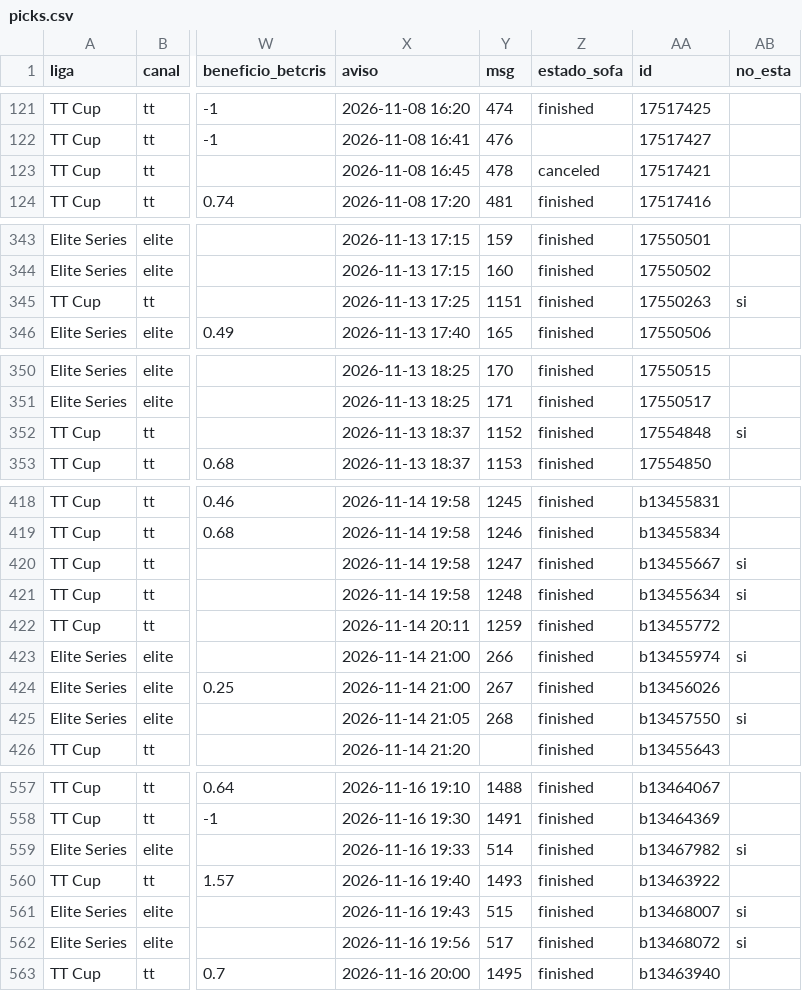
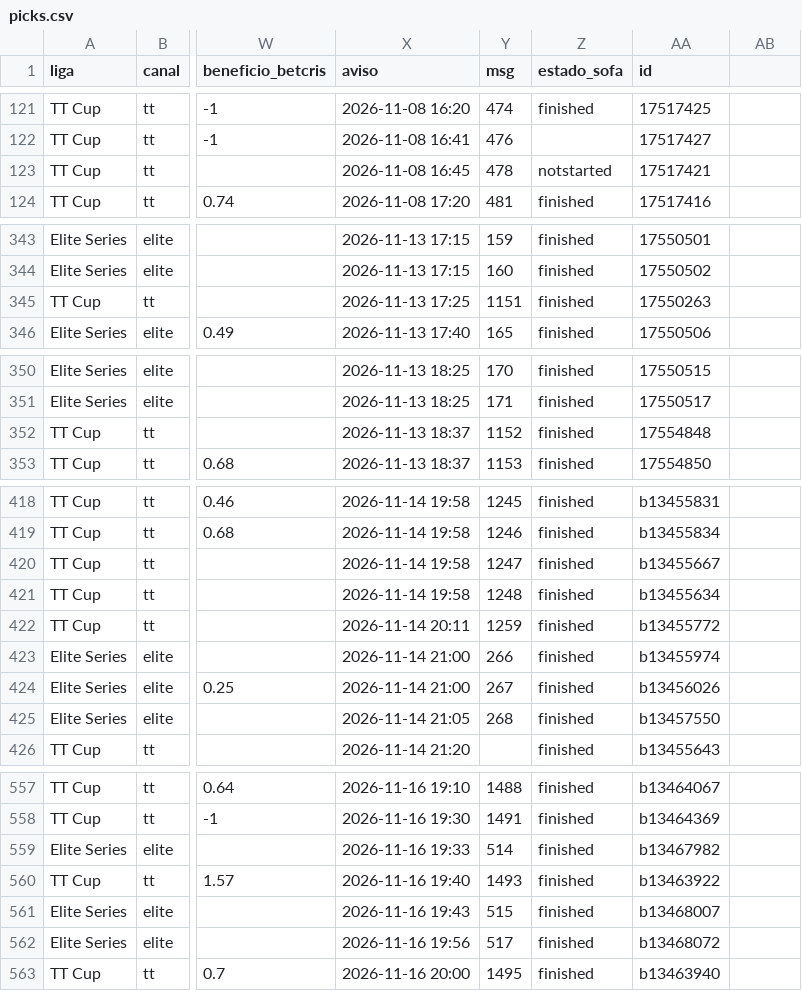
Before and after one commit to manuvaldespartera3-netizen/tt-multiliga, a CSV file: seguimiento/picks.csv, drawn as a sheet; only a part is shown, gaps mark what is left out; the diff covers the shown part only; the diff names each change by its address in the sheet, - before the commit and + after, or states it on an @@ line.

```diff
--- a/seguimiento/picks.csv
+++ b/seguimiento/picks.csv
-AB1: no_esta
+AB1: (empty)
-Z123 (estado_sofa): canceled
+Z123 (estado_sofa): notstarted
-AB345: si
+AB345: (empty)
-AB352: si
+AB352: (empty)
-AB420:AB421: si
+AB420:AB421: (empty)
-AB423: si
+AB423: (empty)
-AB425: si
+AB425: (empty)
-AB559: si
+AB559: (empty)
-AB561:AB562: si
+AB561:AB562: (empty)
```
Also changed, not shown: 25 edited cells elsewhere in this file, 1 other file.
